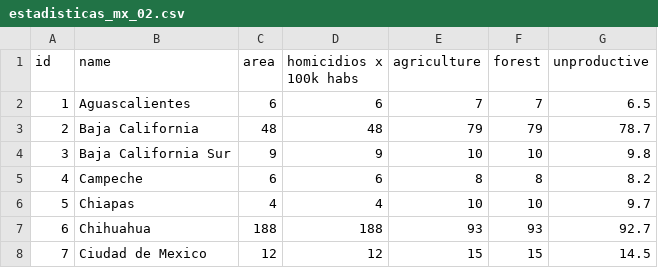
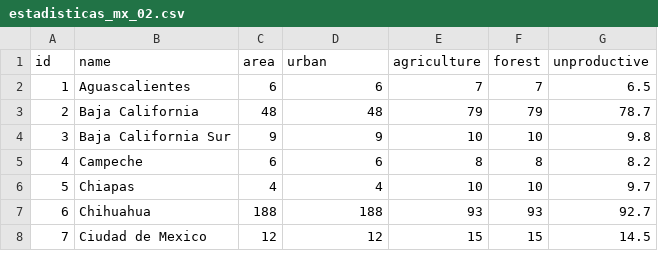
Before and after one commit to lforozcomadero/mapasD3, a CSV file: data/estadisticas_mx_02.csv, drawn as a sheet; only a part is shown.

Commit message:
Update estadisticas_mx_02.csv

```diff
--- a/data/estadisticas_mx_02.csv
+++ b/data/estadisticas_mx_02.csv
@@ -1,2 +1,2 @@
-id,name,area,homicidios x 100k habs,agriculture,forest,unproductive
+id,name,area,urban,agriculture,forest,unproductive
 1,Aguascalientes,6,6,7,7,6.5
```
